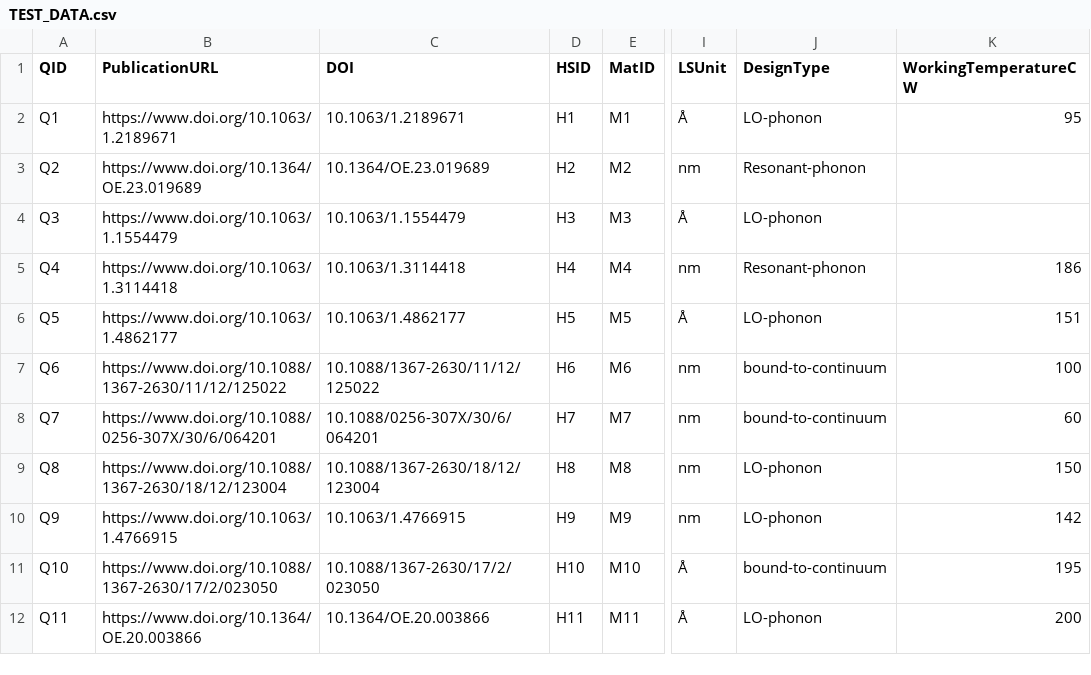
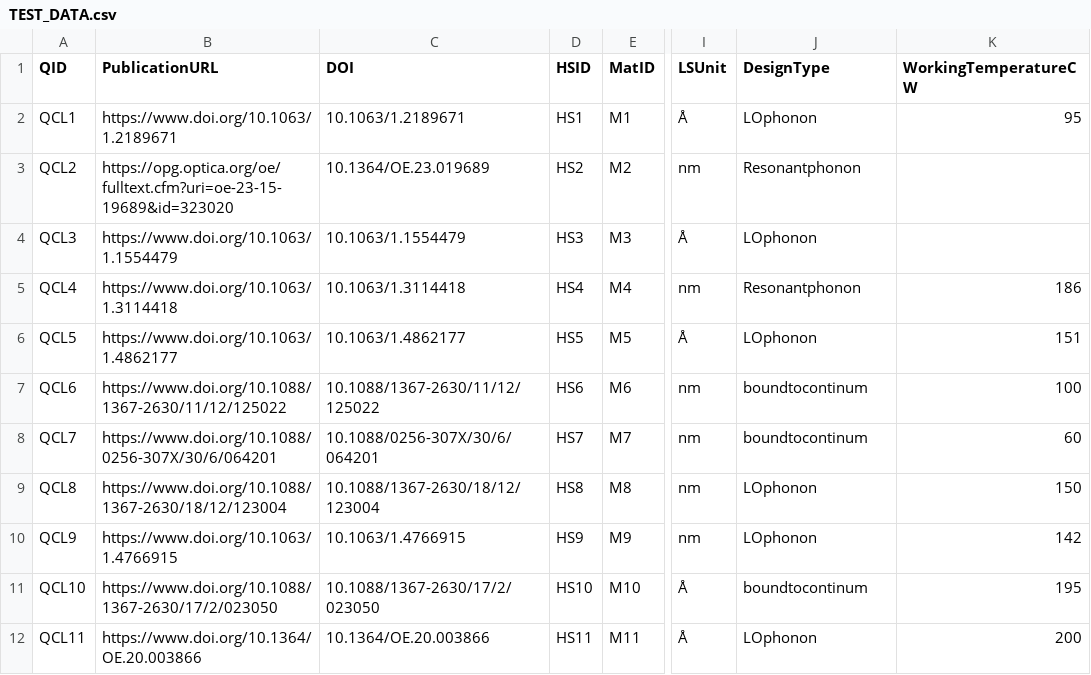
Before and after one commit to DeperiasKerre/qcl_Onto, a CSV file: Data_Mapping/TEST_DATA.csv, drawn as a sheet; only a part is shown, gaps mark what is left out; the diff covers the shown part only; the diff names each change by its address in the sheet, - before the commit and + after, or states it on an @@ line.

Commit message:
Add files via upload

```diff
--- a/Data_Mapping/TEST_DATA.csv
+++ b/Data_Mapping/TEST_DATA.csv
-A2 (QID): Q1
+A2 (QID): QCL1
-D2 (HSID): H1
+D2 (HSID): HS1
-J2 (DesignType): LO-phonon
+J2 (DesignType): LOphonon
-A3 (QID): Q2
+A3 (QID): QCL2
-B3 (PublicationURL): https://www.doi.org/10.1364/OE.23.019689
+B3 (PublicationURL): https://opg.optica.org/oe/fulltext.cfm?uri=oe-23-15-19689&id=323020
-D3 (HSID): H2
+D3 (HSID): HS2
-J3 (DesignType): Resonant-phonon
+J3 (DesignType): Resonantphonon
-A4 (QID): Q3
+A4 (QID): QCL3
-D4 (HSID): H3
+D4 (HSID): HS3
-J4 (DesignType): LO-phonon
+J4 (DesignType): LOphonon
-A5 (QID): Q4
+A5 (QID): QCL4
-D5 (HSID): H4
+D5 (HSID): HS4
-J5 (DesignType): Resonant-phonon
+J5 (DesignType): Resonantphonon
-A6 (QID): Q5
+A6 (QID): QCL5
-D6 (HSID): H5
+D6 (HSID): HS5
-J6 (DesignType): LO-phonon
+J6 (DesignType): LOphonon
-A7 (QID): Q6
+A7 (QID): QCL6
-D7 (HSID): H6
+D7 (HSID): HS6
-J7:J8 (DesignType): bound-to-continuum
+J7:J8 (DesignType): boundtocontinum
-A8 (QID): Q7
+A8 (QID): QCL7
-D8 (HSID): H7
+D8 (HSID): HS7
-A9 (QID): Q8
+A9 (QID): QCL8
-D9 (HSID): H8
+D9 (HSID): HS8
-J9:J10 (DesignType): LO-phonon
+J9:J10 (DesignType): LOphonon
-A10 (QID): Q9
+A10 (QID): QCL9
-D10 (HSID): H9
+D10 (HSID): HS9
-A11 (QID): Q10
+A11 (QID): QCL10
-D11 (HSID): H10
+D11 (HSID): HS10
-J11 (DesignType): bound-to-continuum
+J11 (DesignType): boundtocontinum
-A12 (QID): Q11
+A12 (QID): QCL11
-D12 (HSID): H11
+D12 (HSID): HS11
-J12 (DesignType): LO-phonon
+J12 (DesignType): LOphonon
```
Also changed, not shown: 12 edited cells elsewhere in this file.
